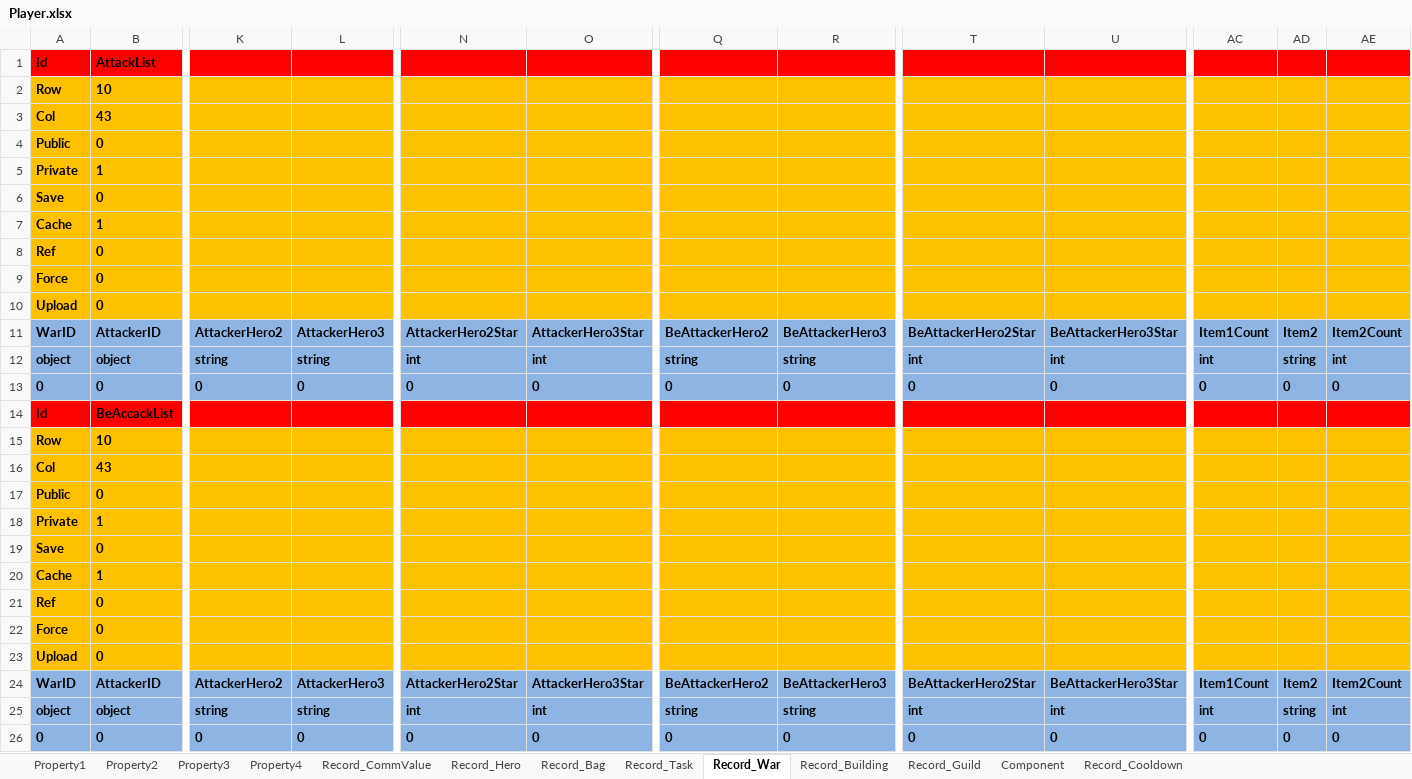
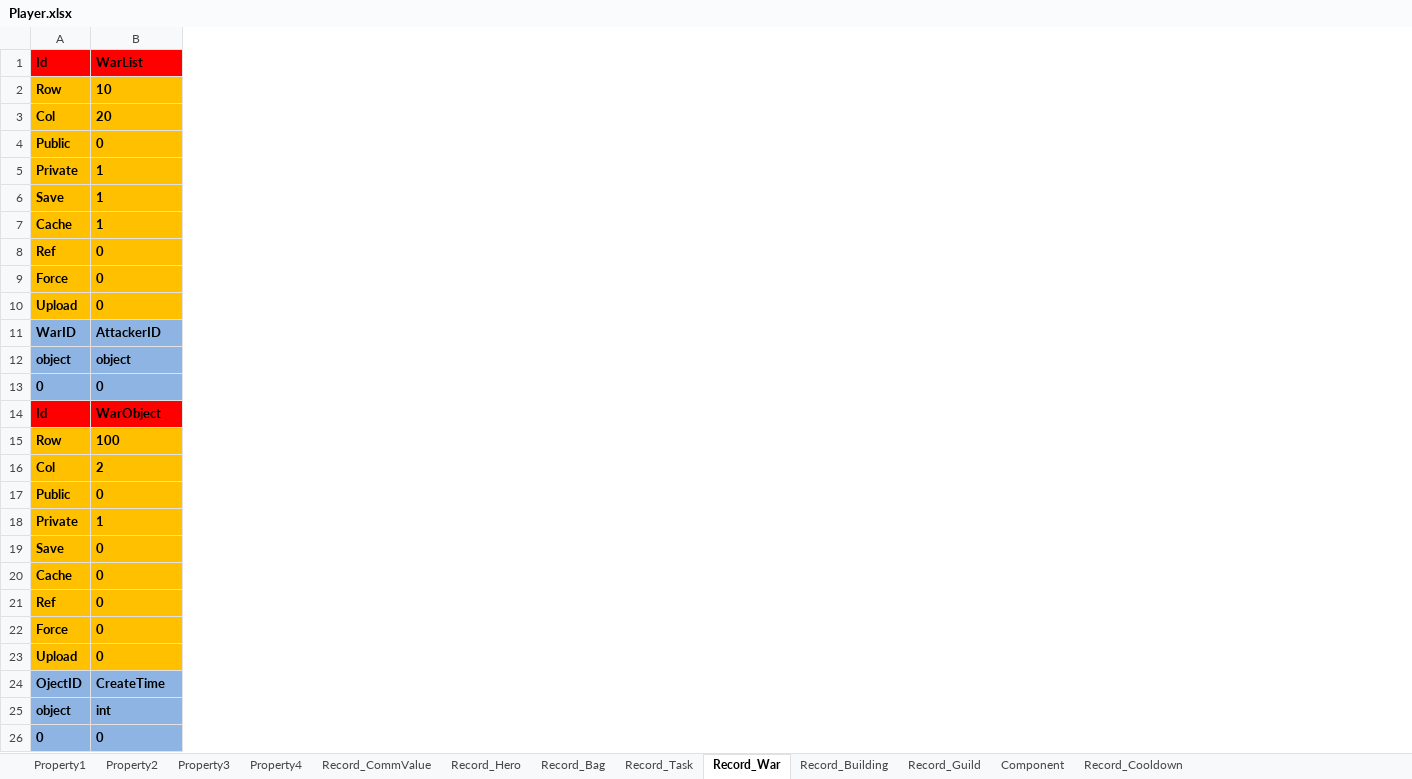
Before and after one commit to hu-81/NoahGameFramee, an Excel workbook: _Out/NFDataCfg/Excel/Player.xlsx, sheet Record_War, drawn as a sheet; only a part is shown, gaps mark what is left out; values as stored, in another font and other column widths than the file's, no borders; removed rows and columns are numbered as before the commit, all else as after; rows hold the shown columns only; the diff covers the shown part only; the diff names each change by its address in the sheet, - before the commit and + after, or states it on an @@ line.

```diff
--- a/_Out/NFDataCfg/Excel/Player.xlsx (sheet Record_War)
+++ b/_Out/NFDataCfg/Excel/Player.xlsx (sheet Record_War)
-column K, rows 11-13: AttackerHero2 | string | 0
-column L, rows 11-13: AttackerHero3 | string | 0
-column N, rows 11-13: AttackerHero2Star | int | 0
-column O, rows 11-13: AttackerHero3Star | int | 0
-column Q, rows 11-13: BeAttackerHero2 | string | 0
-column R, rows 11-13: BeAttackerHero3 | string | 0
-column T, rows 11-13: BeAttackerHero2Star | int | 0
-column U, rows 11-13: BeAttackerHero3Star | int | 0
-column AC, rows 11-13: Item1Count | int | 0
-column AD, rows 11-13: Item2 | string | 0
-column AE, rows 11-13: Item2Count | int | 0
-B1: AttackList
+B1: WarList
-B3: 43
+B3: 20
-B6: 0
+B6: 1
-B14: BeAccackList
+B14: WarObject
-B15: 10
+B15: 100
-B16: 43
+B16: 2
-B20: 1
+B20: 0
-row 24: WarID | AttackerID | AttackerHero2 | AttackerHero3 | AttackerHero2Star | AttackerHero3Star | BeAttackerHero2 | BeAttackerHero3 | BeAttackerHero2Star | BeAttackerHero3Star | Item1Count | Item2 | Item2Count
-row 25: object | object | string | string | int | int | string | string | int | int | int | string | int
-row 26: 0 | 0 | 0 | 0 | 0 | 0 | 0 | 0 | 0 | 0 | 0 | 0 | 0
+row 24: OjectID | CreateTime
+row 25: object | int
+row 26: 0 | 0
```
Also changed, not shown: 12 removed columns and 5 edited cells elsewhere in this sheet, sheet Property3, sheet Property4, sheet Property1, 7 other files.
